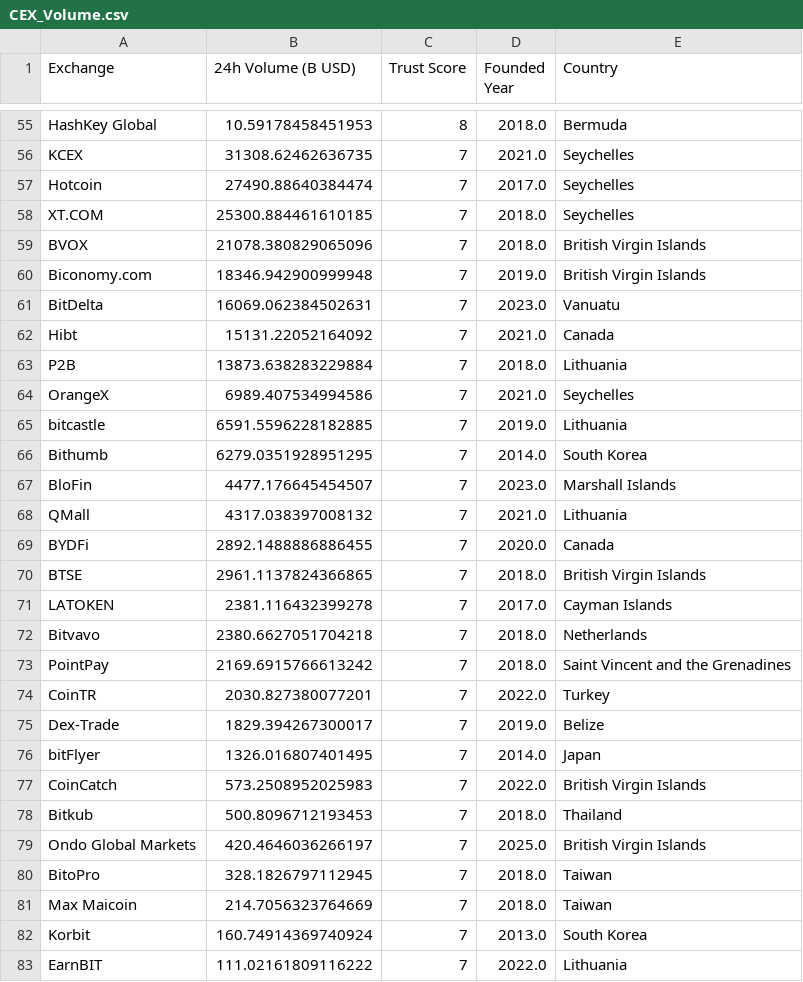
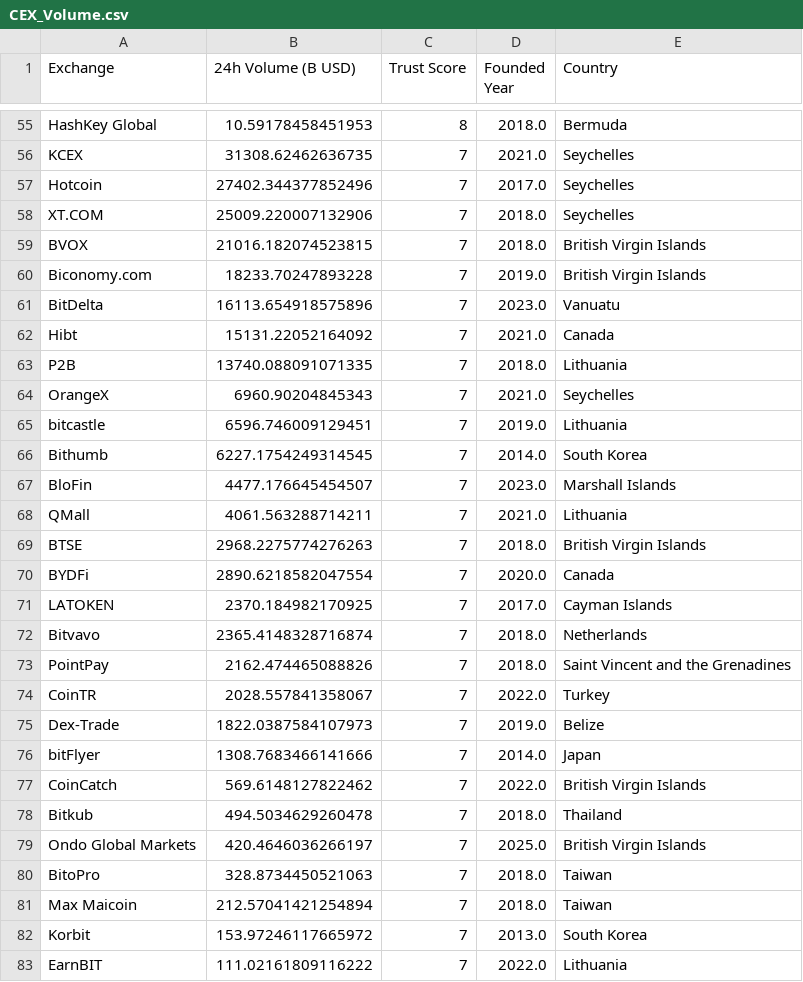
Before and after one commit to rfrm-dao/MarketDataResearch, a CSV file: CEX_Volume.csv, drawn as a sheet; only a part is shown, gaps mark what is left out; the diff covers the shown part only.

```diff
--- a/CEX_Volume.csv
+++ b/CEX_Volume.csv
@@ -56,28 +56,28 @@ HashKey Global,10.59178458451953,8,2018.0,Bermuda
 KCEX,31308.62462636735,7,2021.0,Seychelles
-Hotcoin,27490.88640384474,7,2017.0,Seychelles
-XT.COM,25300.884461610185,7,2018.0,Seychelles
-BVOX,21078.380829065096,7,2018.0,British Virgin Islands
-Biconomy.com,18346.942900999948,7,2019.0,British Virgin Islands
-BitDelta,16069.062384502631,7,2023.0,Vanuatu
+Hotcoin,27402.344377852496,7,2017.0,Seychelles
+XT.COM,25009.220007132906,7,2018.0,Seychelles
+BVOX,21016.182074523815,7,2018.0,British Virgin Islands
+Biconomy.com,18233.70247893228,7,2019.0,British Virgin Islands
+BitDelta,16113.654918575896,7,2023.0,Vanuatu
 Hibt,15131.22052164092,7,2021.0,Canada
-P2B,13873.638283229884,7,2018.0,Lithuania
-OrangeX,6989.407534994586,7,2021.0,Seychelles
-bitcastle,6591.5596228182885,7,2019.0,Lithuania
-Bithumb,6279.0351928951295,7,2014.0,South Korea
+P2B,13740.088091071335,7,2018.0,Lithuania
+OrangeX,6960.90204845343,7,2021.0,Seychelles
+bitcastle,6596.746009129451,7,2019.0,Lithuania
+Bithumb,6227.1754249314545,7,2014.0,South Korea
 BloFin,4477.176645454507,7,2023.0,Marshall Islands
-QMall,4317.038397008132,7,2021.0,Lithuania
-BYDFi,2892.1488886886455,7,2020.0,Canada
-BTSE,2961.1137824366865,7,2018.0,British Virgin Islands
-LATOKEN,2381.116432399278,7,2017.0,Cayman Islands
-Bitvavo,2380.6627051704218,7,2018.0,Netherlands
-PointPay,2169.6915766613242,7,2018.0,Saint Vincent and the Grenadines
-CoinTR,2030.827380077201,7,2022.0,Turkey
-Dex-Trade,1829.394267300017,7,2019.0,Belize
-bitFlyer,1326.016807401495,7,2014.0,Japan
-CoinCatch,573.2508952025983,7,2022.0,British Virgin Islands
-Bitkub,500.8096712193453,7,2018.0,Thailand
+QMall,4061.563288714211,7,2021.0,Lithuania
+BTSE,2968.2275774276263,7,2018.0,British Virgin Islands
+BYDFi,2890.6218582047554,7,2020.0,Canada
+LATOKEN,2370.184982170925,7,2017.0,Cayman Islands
+Bitvavo,2365.4148328716874,7,2018.0,Netherlands
+PointPay,2162.474465088826,7,2018.0,Saint Vincent and the Grenadines
+CoinTR,2028.557841358067,7,2022.0,Turkey
+Dex-Trade,1822.0387584107973,7,2019.0,Belize
+bitFlyer,1308.7683466141666,7,2014.0,Japan
+CoinCatch,569.6148127822462,7,2022.0,British Virgin Islands
+Bitkub,494.5034629260478,7,2018.0,Thailand
 Ondo Global Markets,420.4646036266197,7,2025.0,British Virgin Islands
-BitoPro,328.1826797112945,7,2018.0,Taiwan
-Max Maicoin,214.7056323764669,7,2018.0,Taiwan
-Korbit,160.74914369740924,7,2013.0,South Korea
+BitoPro,328.8734450521063,7,2018.0,Taiwan
+Max Maicoin,212.57041421254894,7,2018.0,Taiwan
+Korbit,153.97246117665972,7,2013.0,South Korea
 EarnBIT,111.02161809116222,7,2022.0,Lithuania
```
Also changed, not shown: 1 added row, 1 removed row and 60 edited cells elsewhere in this file, CategoryPerformance.csv.
